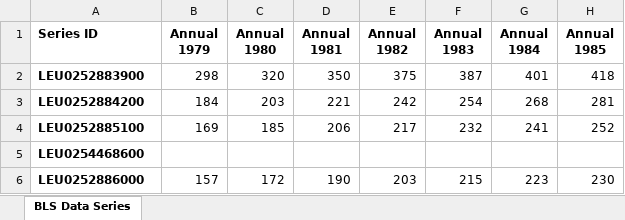
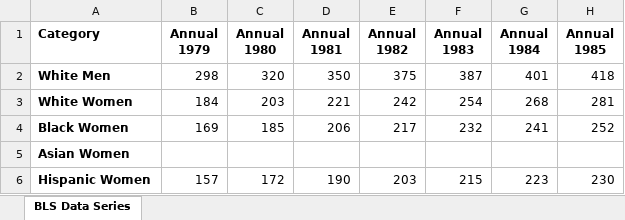
Before and after one commit to coverney/ThinkStats2, an Excel workbook: project2/Data/weeklyincome_gender_race_1979to2018.xlsx, sheet BLS Data Series, drawn as a sheet; only a part is shown; values as stored, in another font and other column widths than the file's, no borders; the diff names each change by its address in the sheet, - before the commit and + after, or states it on an @@ line.

Commit message:
Update proportions plot with prediction for Project 2

```diff
--- a/project2/Data/weeklyincome_gender_race_1979to2018.xlsx (sheet BLS Data Series)
+++ b/project2/Data/weeklyincome_gender_race_1979to2018.xlsx (sheet BLS Data Series)
-A1: Series ID
+A1: Category
-A2 (Category): LEU0252883900
+A2 (Category): White Men
-A3 (Category): LEU0252884200
+A3 (Category): White Women
-A4 (Category): LEU0252885100
+A4 (Category): Black Women
-A5 (Category): LEU0254468600
+A5 (Category): Asian Women
-A6 (Category): LEU0252886000
+A6 (Category): Hispanic Women
```
Also changed, not shown: 2 other files.
